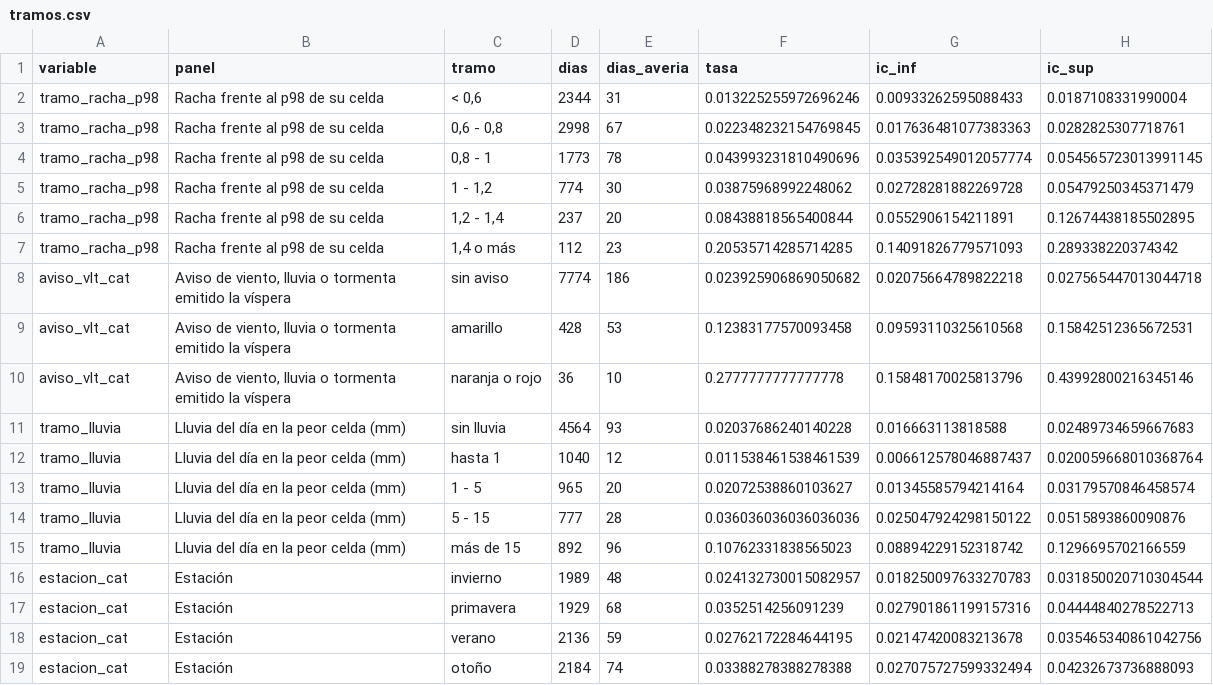
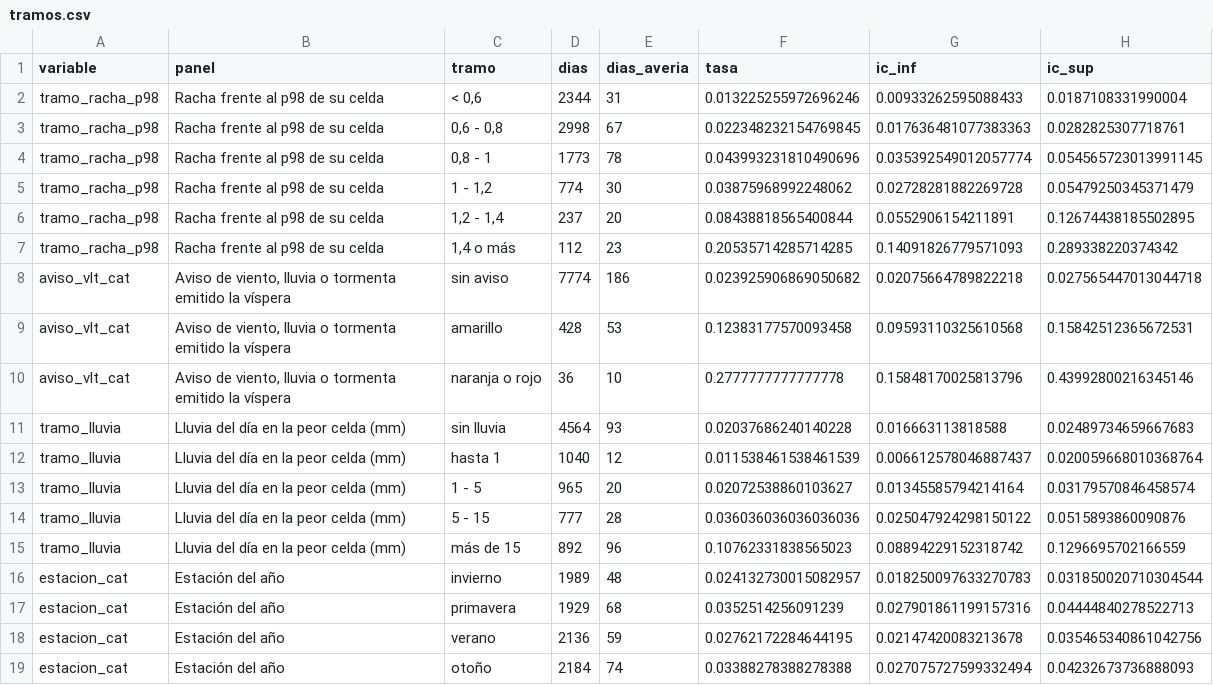
Before and after one commit to antonpolenyaka/gridpredic-infrastructure, a CSV file: experimentos/perfil_dia/salida/tramos.csv, drawn as a sheet.

Commit message:
Grafico de tramos del perfil con el titulo en el orden de sus paneles y la estacion del ano; probabilidades del 28.01.2026 por red y reparto de Amdahl del 81,5 %

```diff
--- a/experimentos/perfil_dia/salida/tramos.csv
+++ b/experimentos/perfil_dia/salida/tramos.csv
@@ -15,5 +15,5 @@ tramo_lluvia,Lluvia del día en la peor celda (mm),5 - 15,777,28,0.0360360360360
 tramo_lluvia,Lluvia del día en la peor celda (mm),más de 15,892,96,0.10762331838565023,0.08894229152318742,0.1296695702166559
-estacion_cat,Estación,invierno,1989,48,0.024132730015082957,0.018250097633270783,0.031850020710304544
-estacion_cat,Estación,primavera,1929,68,0.0352514256091239,0.027901861199157316,0.04444840278522713
-estacion_cat,Estación,verano,2136,59,0.02762172284644195,0.02147420083213678,0.035465340861042756
-estacion_cat,Estación,otoño,2184,74,0.03388278388278388,0.027075727599332494,0.04232673736888093
+estacion_cat,Estación del año,invierno,1989,48,0.024132730015082957,0.018250097633270783,0.031850020710304544
+estacion_cat,Estación del año,primavera,1929,68,0.0352514256091239,0.027901861199157316,0.04444840278522713
+estacion_cat,Estación del año,verano,2136,59,0.02762172284644195,0.02147420083213678,0.035465340861042756
+estacion_cat,Estación del año,otoño,2184,74,0.03388278388278388,0.027075727599332494,0.04232673736888093
```
Also changed, not shown: 4 other files.
